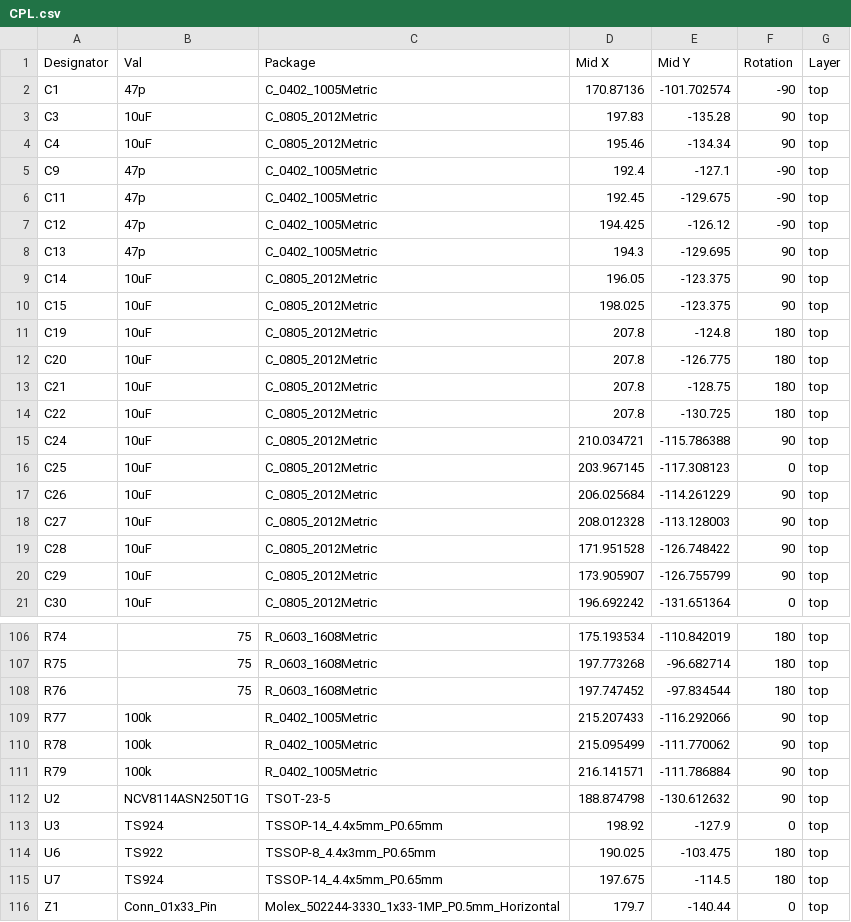
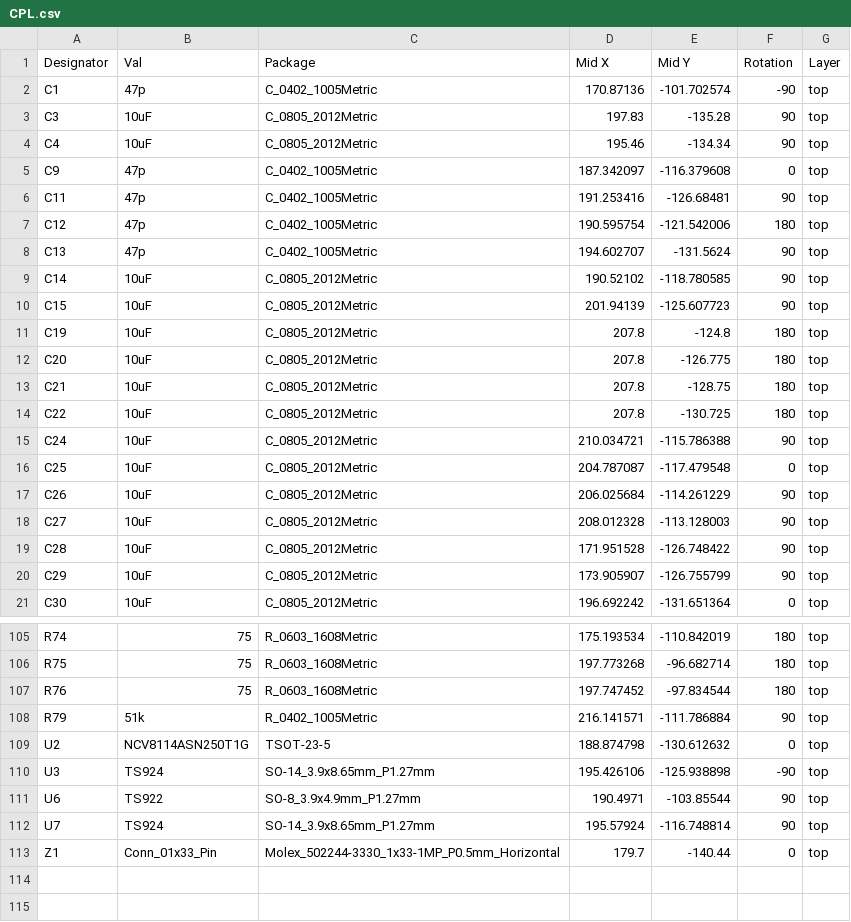
Before and after one commit to RIP-Felix/MEGA-AV-main, a CSV file: VA0_CE/PCBA Files/CPL.csv, drawn as a sheet; only a part is shown, gaps mark what is left out; the diff covers the shown part only.

Commit message:
MegaAV VA0 CE PCBA updates

```diff
--- a/VA0_CE/PCBA Files/CPL.csv
+++ b/VA0_CE/PCBA Files/CPL.csv
@@ -4,8 +4,8 @@ C3,10uF,C_0805_2012Metric,197.83,-135.28,90,top
 C4,10uF,C_0805_2012Metric,195.46,-134.34,90,top
-C9,47p,C_0402_1005Metric,192.4,-127.1,-90,top
-C11,47p,C_0402_1005Metric,192.45,-129.675,-90,top
-C12,47p,C_0402_1005Metric,194.425,-126.12,-90,top
-C13,47p,C_0402_1005Metric,194.3,-129.695,90,top
-C14,10uF,C_0805_2012Metric,196.05,-123.375,90,top
-C15,10uF,C_0805_2012Metric,198.025,-123.375,90,top
+C9,47p,C_0402_1005Metric,187.342097,-116.379608,0,top
+C11,47p,C_0402_1005Metric,191.253416,-126.68481,90,top
+C12,47p,C_0402_1005Metric,190.595754,-121.542006,180,top
+C13,47p,C_0402_1005Metric,194.602707,-131.5624,90,top
+C14,10uF,C_0805_2012Metric,190.52102,-118.780585,90,top
+C15,10uF,C_0805_2012Metric,201.94139,-125.607723,90,top
 C19,10uF,C_0805_2012Metric,207.8,-124.8,180,top
@@ -15,3 +15,3 @@ C22,10uF,C_0805_2012Metric,207.8,-130.725,180,top
 C24,10uF,C_0805_2012Metric,210.034721,-115.786388,90,top
-C25,10uF,C_0805_2012Metric,203.967145,-117.308123,0,top
+C25,10uF,C_0805_2012Metric,204.787087,-117.479548,0,top
 C26,10uF,C_0805_2012Metric,206.025684,-114.261229,90,top
@@ -108,9 +107,7 @@ R75,75,R_0603_1608Metric,197.773268,-96.682714,180,top
 R76,75,R_0603_1608Metric,197.747452,-97.834544,180,top
-R77,100k,R_0402_1005Metric,215.207433,-116.292066,90,top
-R78,100k,R_0402_1005Metric,215.095499,-111.770062,90,top
-R79,100k,R_0402_1005Metric,216.141571,-111.786884,90,top
-U2,NCV8114ASN250T1G,TSOT-23-5,188.874798,-130.612632,90,top
-U3,TS924,TSSOP-14_4.4x5mm_P0.65mm,198.92,-127.9,0,top
-U6,TS922,TSSOP-8_4.4x3mm_P0.65mm,190.025,-103.475,180,top
-U7,TS924,TSSOP-14_4.4x5mm_P0.65mm,197.675,-114.5,180,top
+R79,51k,R_0402_1005Metric,216.141571,-111.786884,90,top
+U2,NCV8114ASN250T1G,TSOT-23-5,188.874798,-130.612632,0,top
+U3,TS924,SO-14_3.9x8.65mm_P1.27mm,195.426106,-125.938898,-90,top
+U6,TS922,SO-8_3.9x4.9mm_P1.27mm,190.4971,-103.85544,90,top
+U7,TS924,SO-14_3.9x8.65mm_P1.27mm,195.57924,-116.748814,90,top
 Z1,Conn_01x33_Pin,Molex_502244-3330_1x33-1MP_P0.5mm_Horizontal,179.7,-140.44,0,top
```
Also changed, not shown: 1 removed row and 44 edited cells elsewhere in this file, 37 other files.
